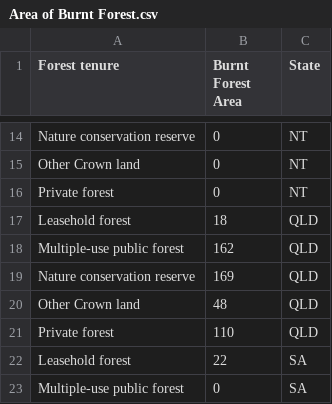
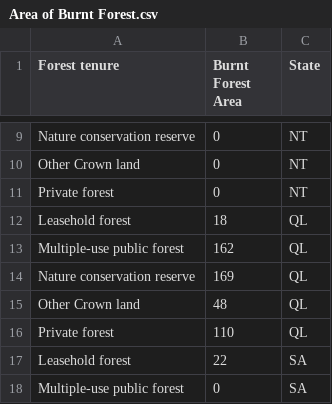
Before and after one commit to L4N4HU55/A2_FIT3179, a CSV file: Area of Burnt Forest.csv, drawn as a sheet; only a part is shown, gaps mark what is left out; the diff covers the shown part only.

```diff
--- a/Area of Burnt Forest.csv
+++ b/Area of Burnt Forest.csv
@@ -16,7 +11,7 @@ Other Crown land,0,NT
 Private forest,0,NT
-Leasehold forest,18,QLD
-Multiple-use public forest,162,QLD
-Nature conservation reserve,169,QLD
-Other Crown land,48,QLD
-Private forest,110,QLD
+Leasehold forest,18,QL
+Multiple-use public forest,162,QL
+Nature conservation reserve,169,QL
+Other Crown land,48,QL
+Private forest,110,QL
 Leasehold forest,22,SA
```
Also changed, not shown: 5 removed rows and 15 edited cells elsewhere in this file.
